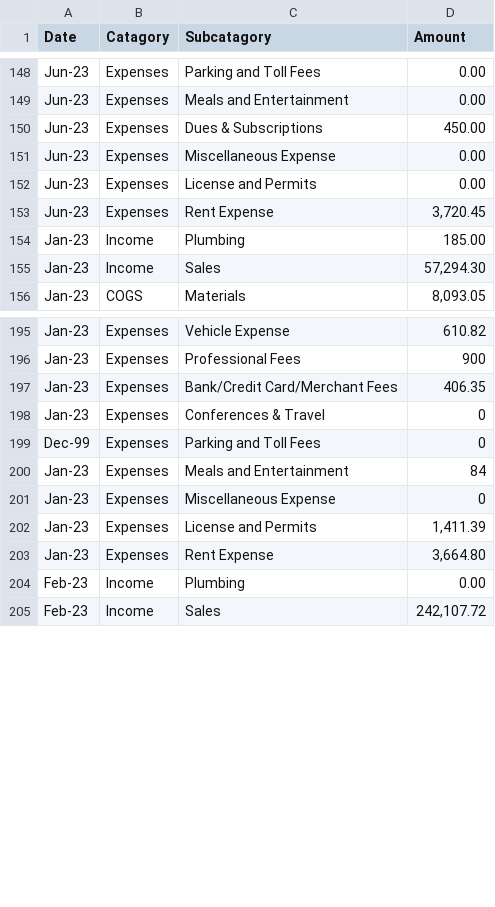
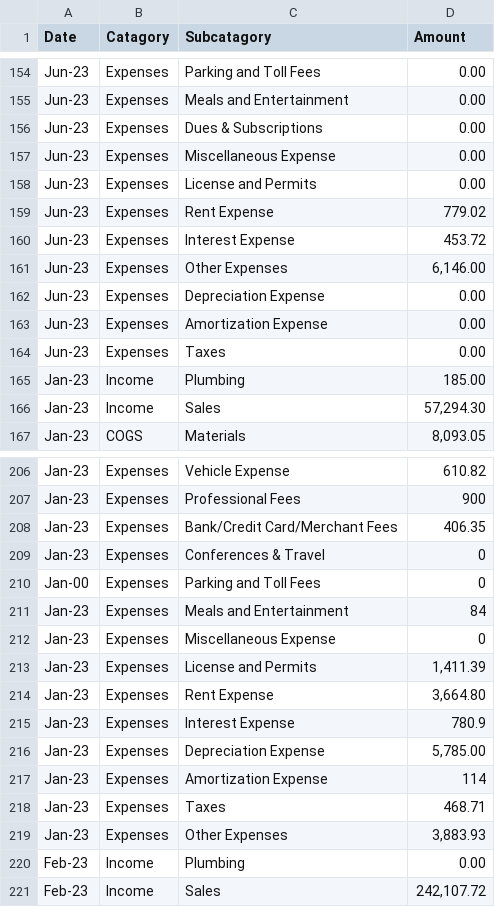
Before and after one commit to nprithee/Rising-Eagle-company-work, a CSV file: RisingEagle_profitloss.csv (was RisingEagle-profitloss.csv), drawn as a sheet; only a part is shown, gaps mark what is left out; the diff covers the shown part only.

```diff
--- a/RisingEagle-profitloss.csv
+++ b/RisingEagle_profitloss.csv
@@ -149,6 +155,11 @@ Jun-23,Expenses,Parking and Toll Fees,0.00
 Jun-23,Expenses,Meals and Entertainment,0.00
-Jun-23,Expenses,Dues & Subscriptions,450.00
+Jun-23,Expenses,Dues & Subscriptions,0.00
 Jun-23,Expenses,Miscellaneous Expense,0.00
 Jun-23,Expenses,License and Permits,0.00
-Jun-23,Expenses,Rent Expense,"3,720.45"
+Jun-23,Expenses,Rent Expense,779.02
+Jun-23,Expenses,Interest Expense,453.72
+Jun-23,Expenses,Other Expenses,"6,146.00"
+Jun-23,Expenses,Depreciation Expense,0.00
+Jun-23,Expenses,Amortization Expense,0.00
+Jun-23,Expenses,Taxes,0.00
 Jan-23,Income,Plumbing,185.00
@@ -198,3 +209,3 @@ Jan-23,Expenses,Bank/Credit Card/Merchant Fees,406.35
 Jan-23,Expenses,Conferences & Travel,0
-Dec-99,Expenses,Parking and Toll Fees,0
+Jan-00,Expenses,Parking and Toll Fees,0
 Jan-23,Expenses,Meals and Entertainment,84
@@ -203,2 +214,7 @@ Jan-23,Expenses,License and Permits,"1,411.39"
 Jan-23,Expenses,Rent Expense,"3,664.80"
+Jan-23,Expenses,Interest Expense,780.9
+Jan-23,Expenses,Depreciation Expense,"5,785.00"
+Jan-23,Expenses,Amortization Expense,114
+Jan-23,Expenses,Taxes,468.71
+Jan-23,Expenses,Other Expenses,"3,883.93"
 Feb-23,Income,Plumbing,0.00
```
Also changed, not shown: 16 added rows, 1 removed row and 11 edited cells elsewhere in this file, 1 other file.
